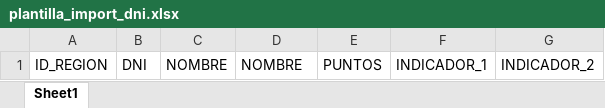
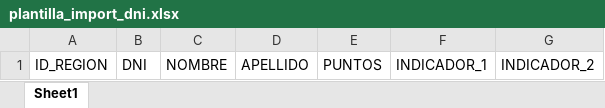
Before and after one commit to villalbaezequiel/sosclaro, an Excel workbook: public/assets/backend/docs/plantilla_import_dni.xlsx, sheet Sheet1, drawn as a sheet; values as stored, in another font and other column widths than the file's, no borders; the diff names each change by its address in the sheet, - before the commit and + after, or states it on an @@ line.

Commit message:
ADMIN: cambia archivo excel plantilla dni

```diff
--- a/public/assets/backend/docs/plantilla_import_dni.xlsx (sheet Sheet1)
+++ b/public/assets/backend/docs/plantilla_import_dni.xlsx (sheet Sheet1)
-D1: NOMBRE
+D1: APELLIDO
```
